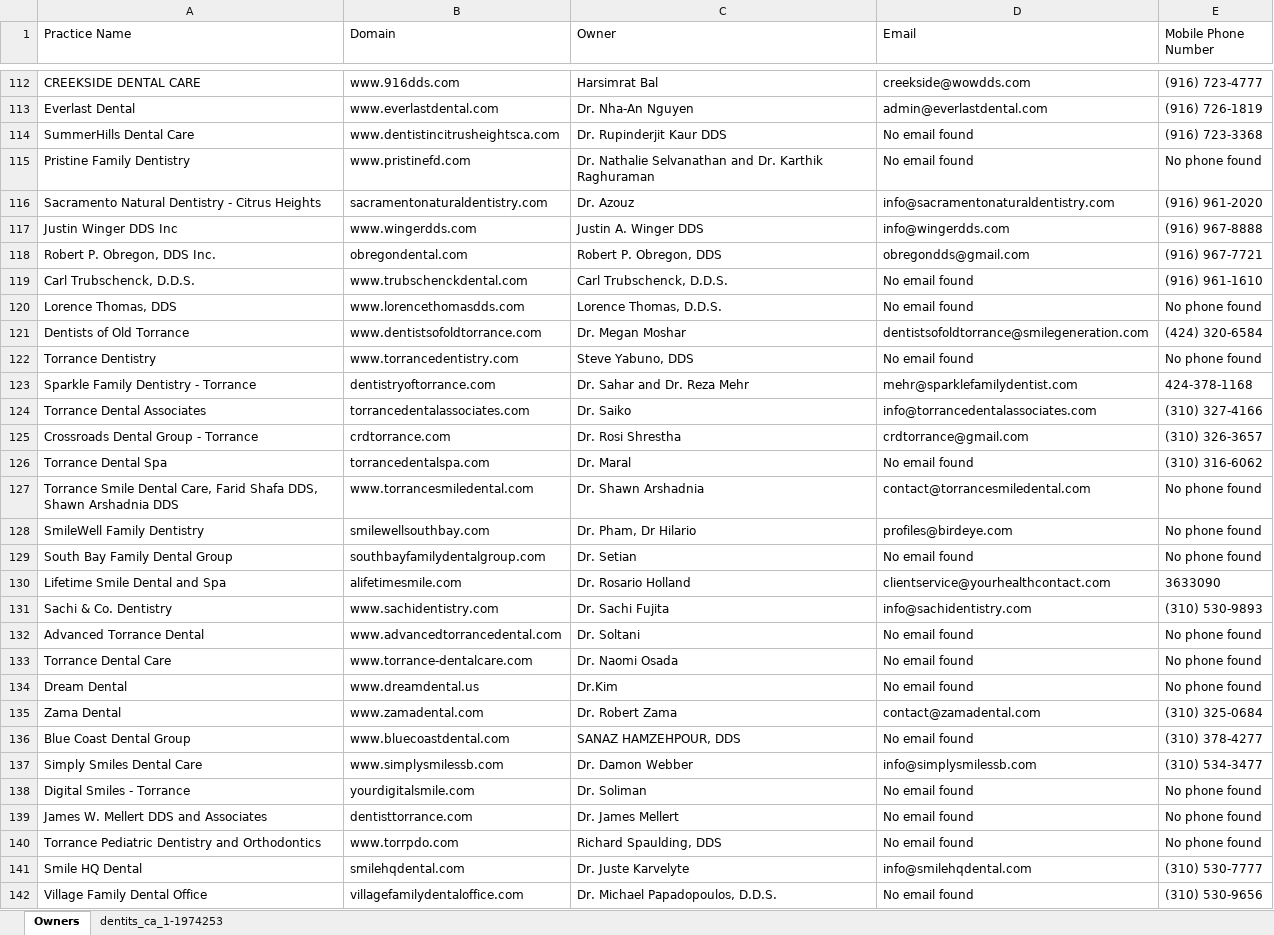
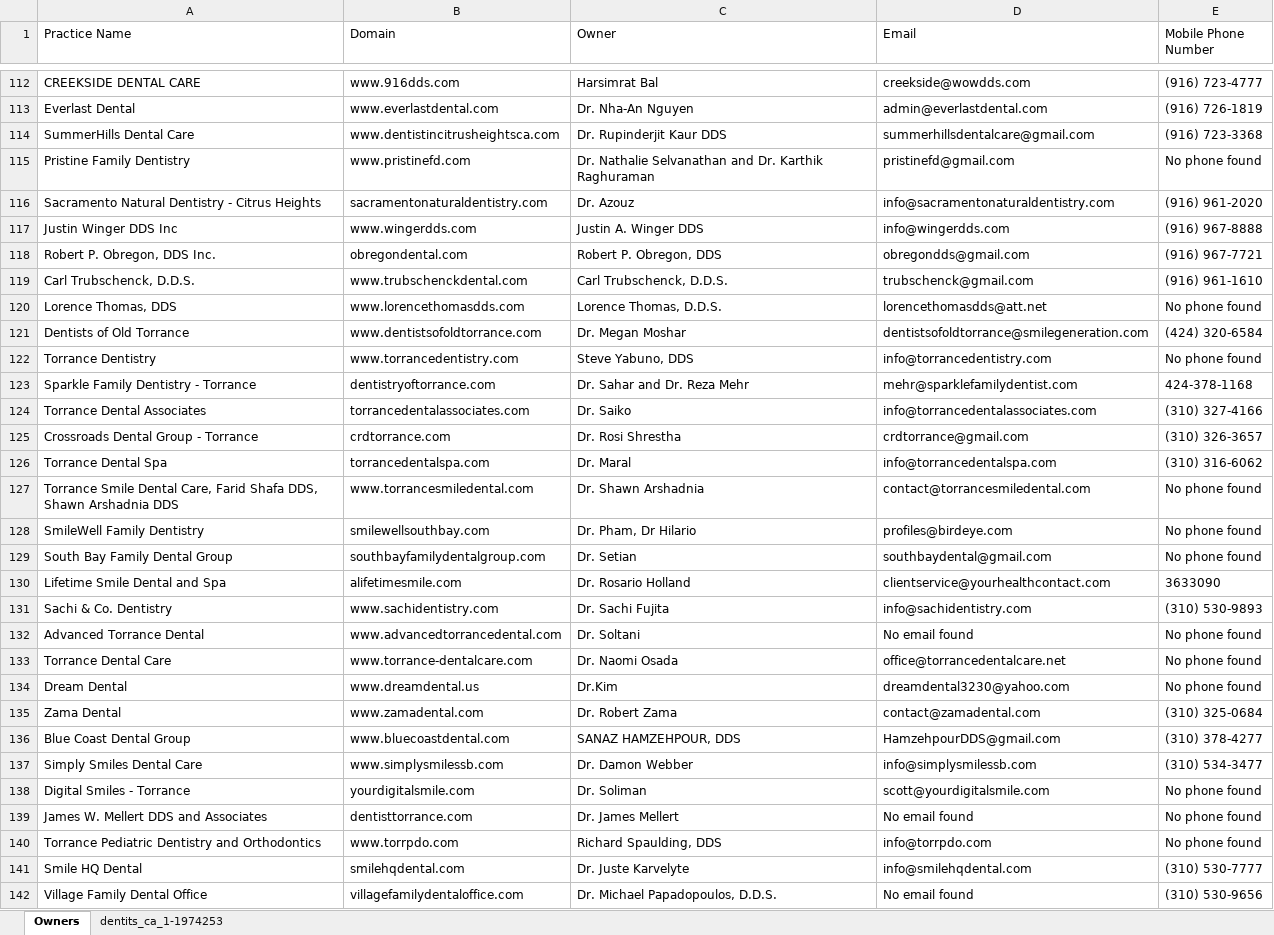
Before and after one commit to Neurality-AI/dentalscout, an Excel workbook: test1.xlsx, sheet Owners, drawn as a sheet; only a part is shown, gaps mark what is left out; values as stored, in another font and other column widths than the file's, no borders; the diff covers the shown part only; the diff names each change by its address in the sheet, - before the commit and + after, or states it on an @@ line.

```diff
--- a/test1.xlsx (sheet Owners)
+++ b/test1.xlsx (sheet Owners)
-D114 (Email): No email found
+D114 (Email): summerhillsdentalcare@gmail.com
-D115 (Email): No email found
+D115 (Email): pristinefd@gmail.com
-D119 (Email): No email found
+D119 (Email): trubschenck@gmail.com
-D120 (Email): No email found
+D120 (Email): lorencethomasdds@att.net
-D122 (Email): No email found
+D122 (Email): info@torrancedentistry.com
-D126 (Email): No email found
+D126 (Email): info@torrancedentalspa.com
-D129 (Email): No email found
+D129 (Email): southbaydental@gmail.com
-D133 (Email): No email found
+D133 (Email): office@torrancedentalcare.net
-D134 (Email): No email found
+D134 (Email): dreamdental3230@yahoo.com
-D136 (Email): No email found
+D136 (Email): HamzehpourDDS@gmail.com
-D138 (Email): No email found
+D138 (Email): scott@yourdigitalsmile.com
-D140 (Email): No email found
+D140 (Email): info@torrpdo.com
```
Also changed, not shown: 76 edited cells elsewhere in this sheet, 1 other file.
